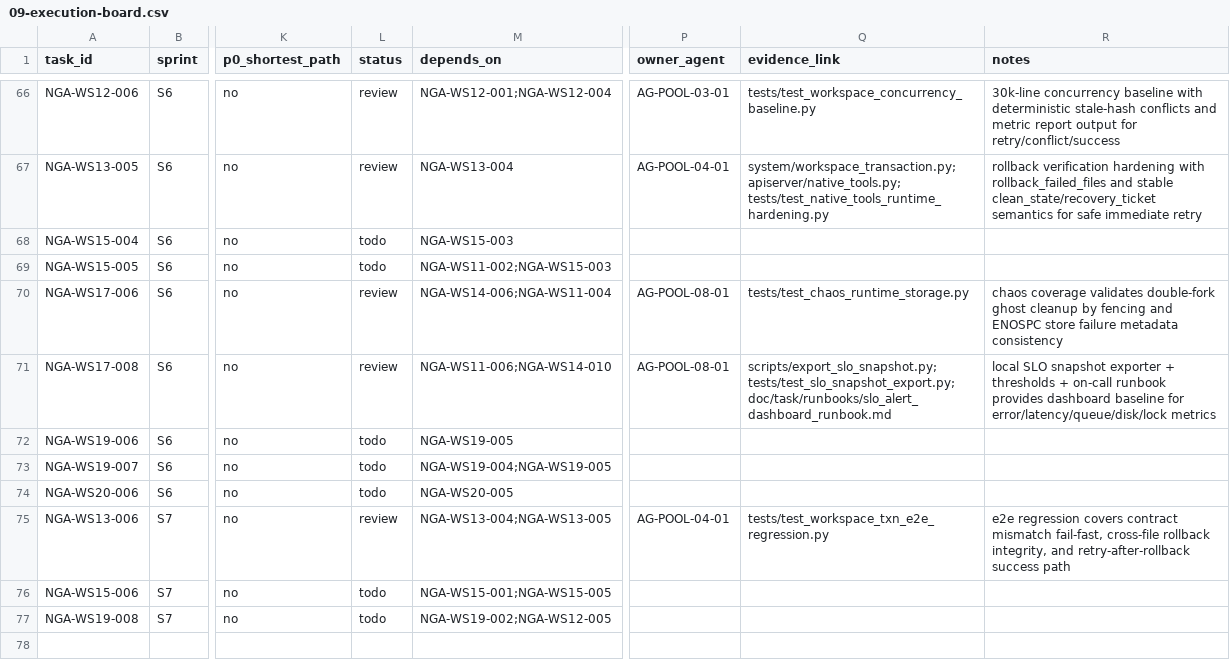
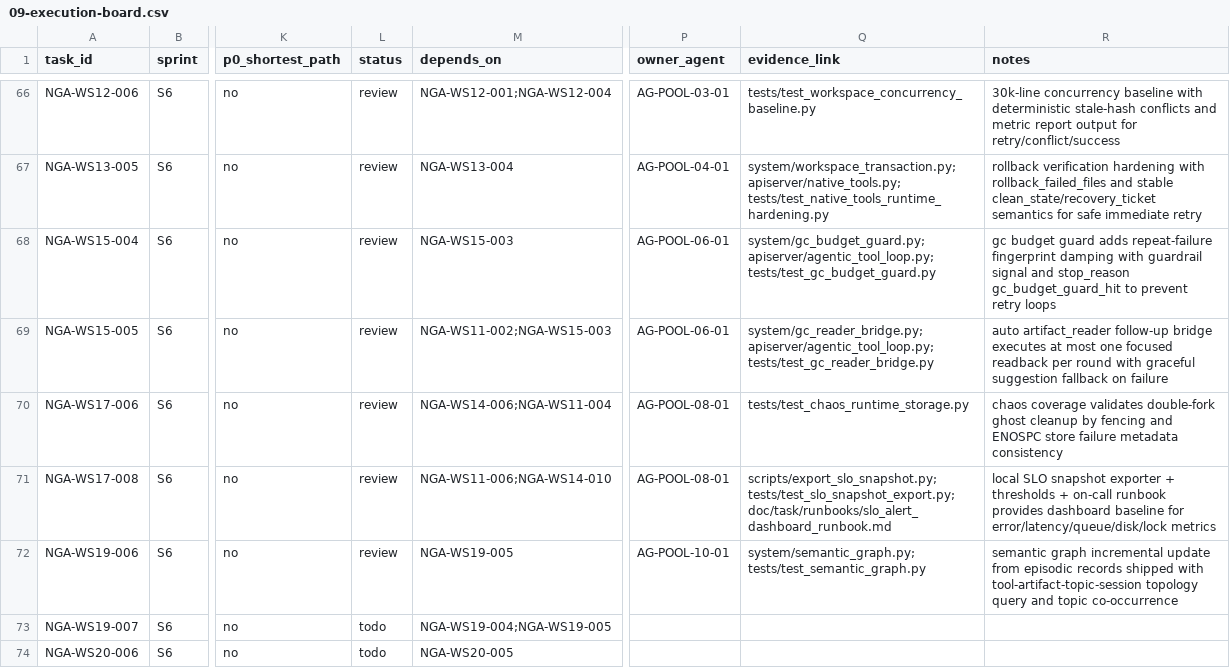
Before and after one commit to Yidhar/Embla_System, a CSV file: doc/task/09-execution-board.csv, drawn as a sheet; only a part is shown, gaps mark what is left out; the shorter side is filled out with more unchanged rows; the diff names each change by its address in the sheet, - before the commit and + after, or states it on an @@ line.

Commit message:
docs: update board and implementation notes for ws15-004 ws15-005 ws19-006

```diff
--- a/doc/task/09-execution-board.csv
+++ b/doc/task/09-execution-board.csv
-L68:L69 (status): todo
+L68:L69 (status): review
-P68:P69 (owner_agent): (empty)
+P68:P69 (owner_agent): AG-POOL-06-01
-Q68 (evidence_link): (empty)
+Q68 (evidence_link): system/gc_budget_guard.py; apiserver/agentic_tool_loop.py; tests/test_gc_budget_guard.py
-R68 (notes): (empty)
+R68 (notes): gc budget guard adds repeat-failure fingerprint damping with guardrail signal and stop_reason gc_budget_guard_hit to prevent retry loops
-Q69 (evidence_link): (empty)
+Q69 (evidence_link): system/gc_reader_bridge.py; apiserver/agentic_tool_loop.py; tests/test_gc_reader_bridge.py
-R69 (notes): (empty)
+R69 (notes): auto artifact_reader follow-up bridge executes at most one focused readback per round with graceful suggestion fallback on failure
-L72 (status): todo
+L72 (status): review
-P72 (owner_agent): (empty)
+P72 (owner_agent): AG-POOL-10-01
-Q72 (evidence_link): (empty)
+Q72 (evidence_link): system/semantic_graph.py; tests/test_semantic_graph.py
-R72 (notes): (empty)
+R72 (notes): semantic graph incremental update from episodic records shipped with tool-artifact-topic-session topology query and topic co-occurrence
```
Also changed, not shown: 3 other files.
